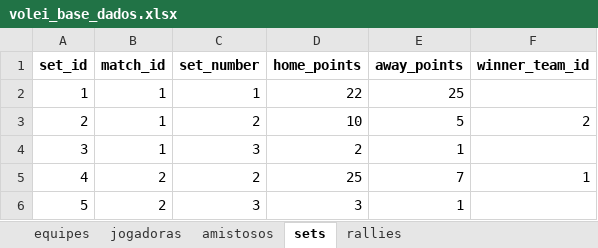
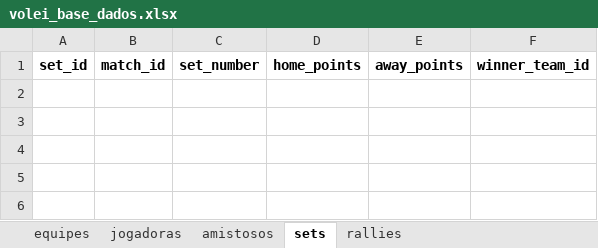
Before and after one commit to robersaun/univolei, an Excel workbook: volei_base_dados.xlsx, sheet sets, drawn as a sheet; values as stored, in another font and other column widths than the file's, no borders; the diff names each change by its address in the sheet, - before the commit and + after, or states it on an @@ line.

```diff
--- a/volei_base_dados.xlsx (sheet sets)
+++ b/volei_base_dados.xlsx (sheet sets)
-row 2: 1 | 1 | 1 | 22 | 25
-row 3: 2 | 1 | 2 | 10 | 5 | 2
-row 4: 3 | 1 | 3 | 2 | 1
-row 5: 4 | 2 | 2 | 25 | 7 | 1
-row 6: 5 | 2 | 3 | 3 | 1
```
Also changed, not shown: sheet rallies, sheet amistosos, sheet equipes, 9 other files.
